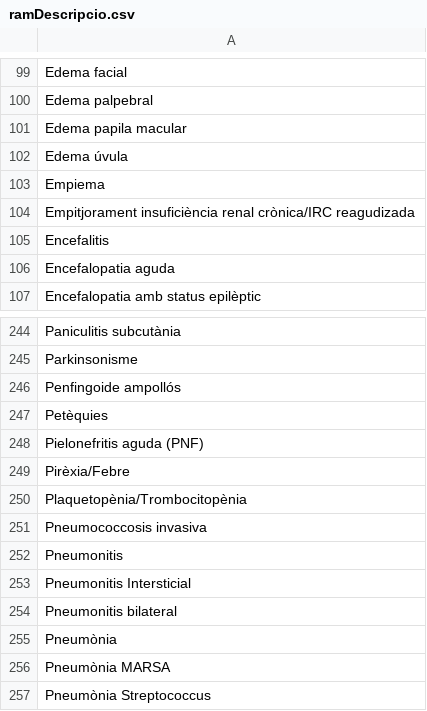
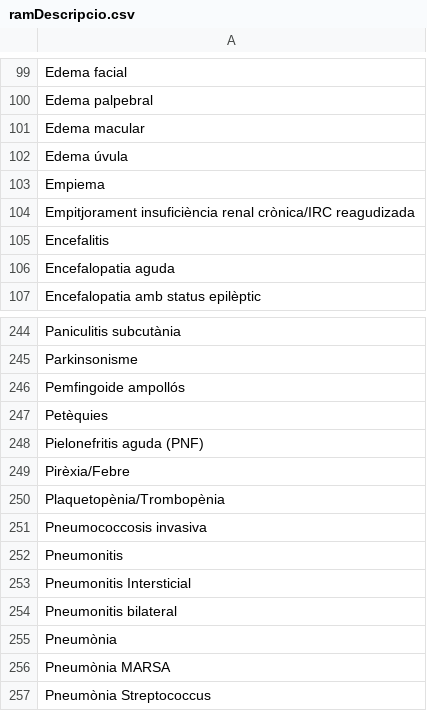
Before and after one commit to montaneva/FVcsv, a CSV file: ramDescripcio.csv, drawn as a sheet; only a part is shown, gaps mark what is left out.

Commit message:
Update ramDescripcio.csv

```diff
--- a/ramDescripcio.csv
+++ b/ramDescripcio.csv
@@ -100,3 +100,3 @@ Edema facial,
 Edema palpebral,
-Edema papila macular,
+Edema macular,
 Edema úvula,
@@ -245,3 +245,3 @@ Paniculitis subcutània,
 Parkinsonisme,
-Penfingoide ampollós,
+Pemfingoide ampollós,
 Petèquies,
@@ -249,3 +249,3 @@ Pielonefritis aguda (PNF),
 Pirèxia/Febre,
-Plaquetopènia/Trombocitopènia,
+Plaquetopènia/Trombopènia,
 Pneumococcosis invasiva,
```
